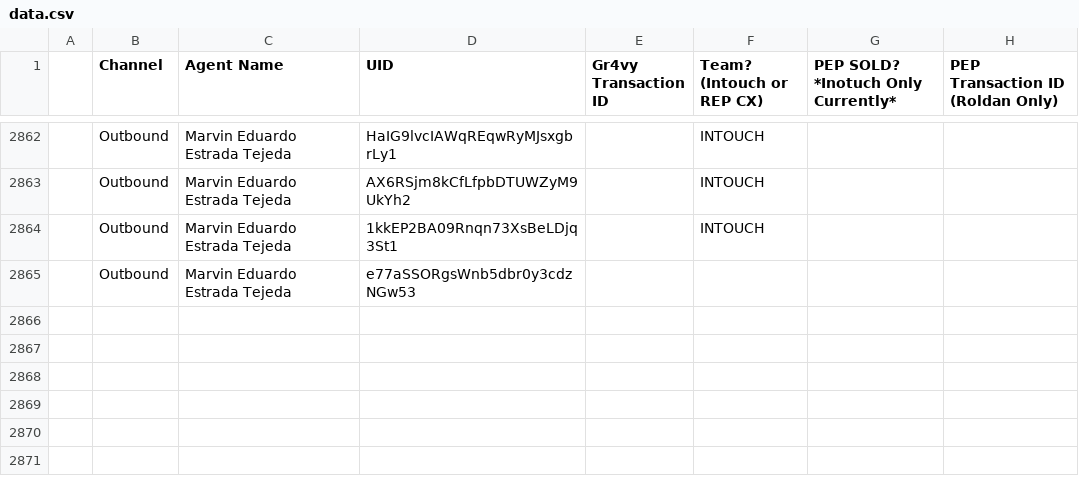
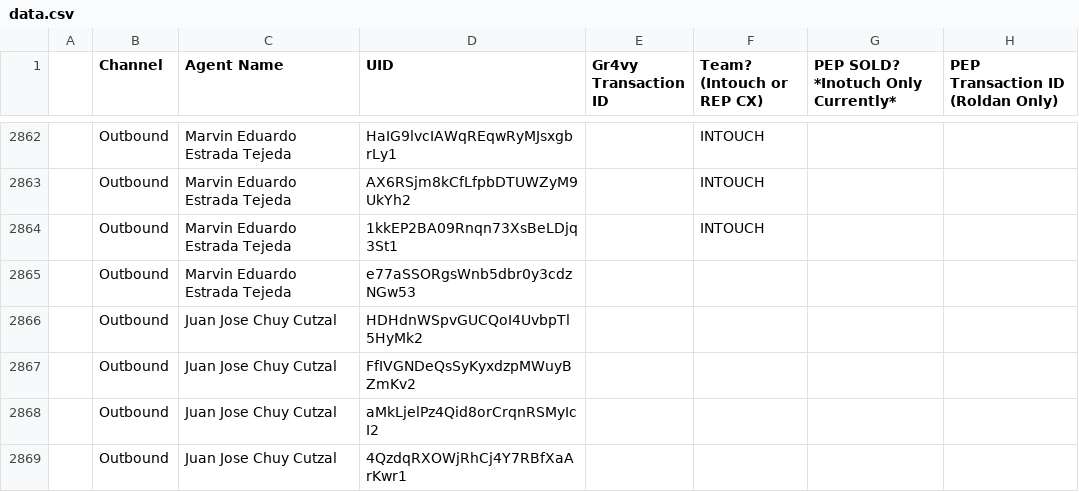
Before and after one commit to joshuawagner-create/leaderboard-data, a CSV file: data.csv, drawn as a sheet; only a part is shown, gaps mark what is left out; the diff names each change by its address in the sheet, - before the commit and + after, or states it on an @@ line.

Commit message:
Update leaderboard data 2026-11-24T17:49:09.265Z

```diff
--- a/data.csv
+++ b/data.csv
+row 2866:  | Outbound | Juan Jose Chuy Cutzal | HDHdnWSpvGUCQoI4UvbpTl5HyMk2
+row 2867:  | Outbound | Juan Jose Chuy Cutzal | FfIVGNDeQsSyKyxdzpMWuyBZmKv2
+row 2868:  | Outbound | Juan Jose Chuy Cutzal | aMkLjelPz4Qid8orCrqnRSMyIcI2
+row 2869:  | Outbound | Juan Jose Chuy Cutzal | 4QzdqRXOWjRhCj4Y7RBfXaArKwr1
```
